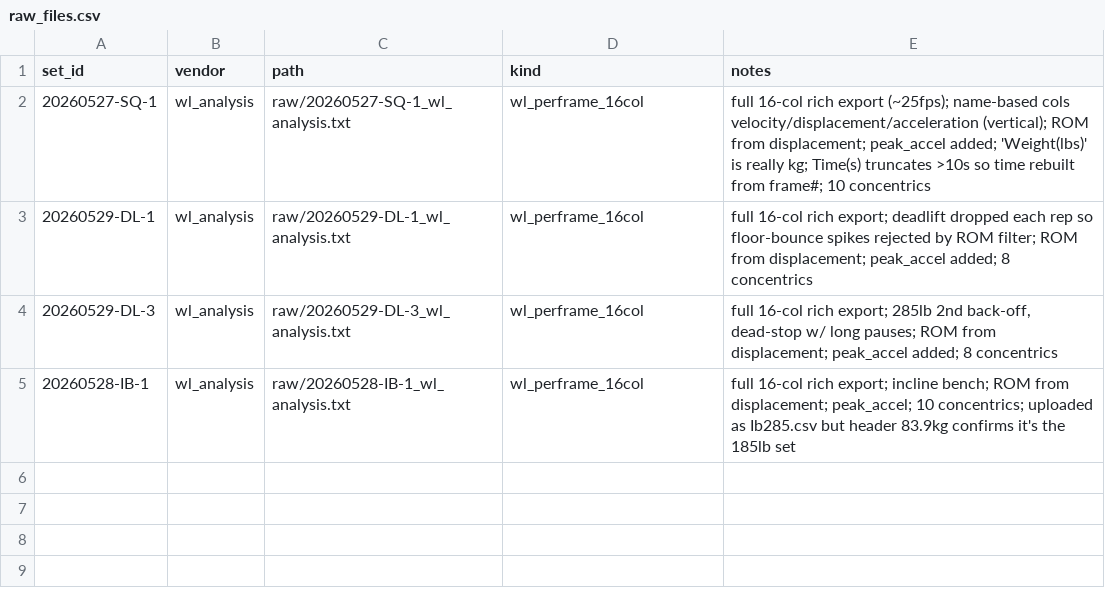
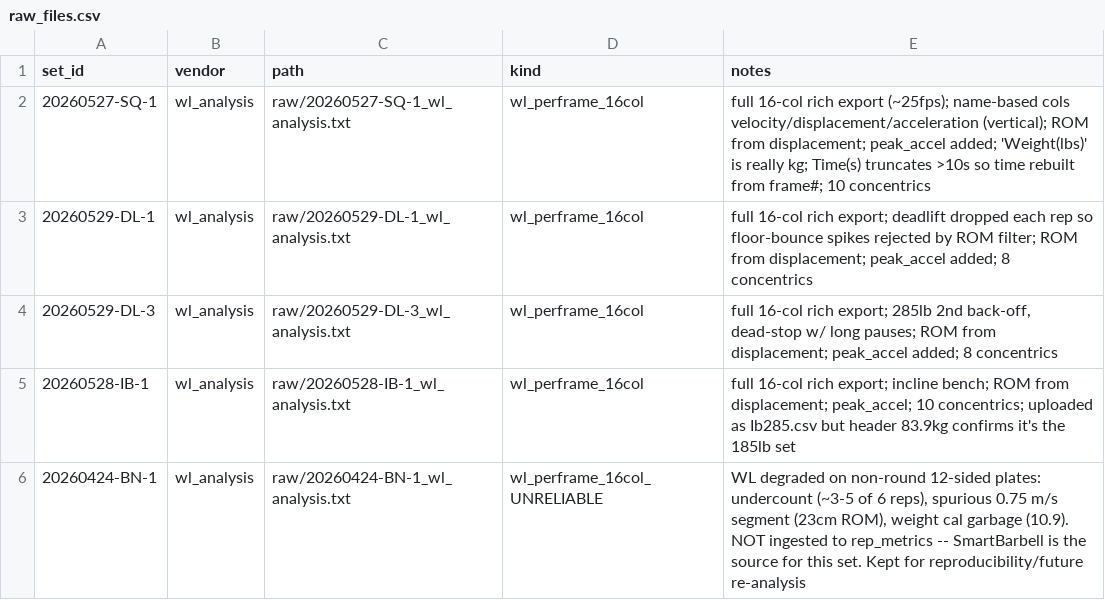
Before and after one commit to jimartter-git/vbt, a CSV file: dataset/raw_files.csv, drawn as a sheet; the diff names each change by its address in the sheet, - before the commit and + after, or states it on an @@ line.

```diff
--- a/dataset/raw_files.csv
+++ b/dataset/raw_files.csv
+row 6: 20260424-BN-1 | wl_analysis | raw/20260424-BN-1_wl_analysis.txt | wl_perframe_16col_UNRELIABLE | WL degraded on non-round 12-sided plates: undercount (~3-5 of 6 reps), spurious 0.75 m/s segment (23cm ROM), weight cal garbage (10.9). NOT ingested to rep_metrics -- SmartBarbell is the source for this set. Kept for reproducibility/future re-analysis
```
Also changed, not shown: dataset/sets.csv, 2 other files.
